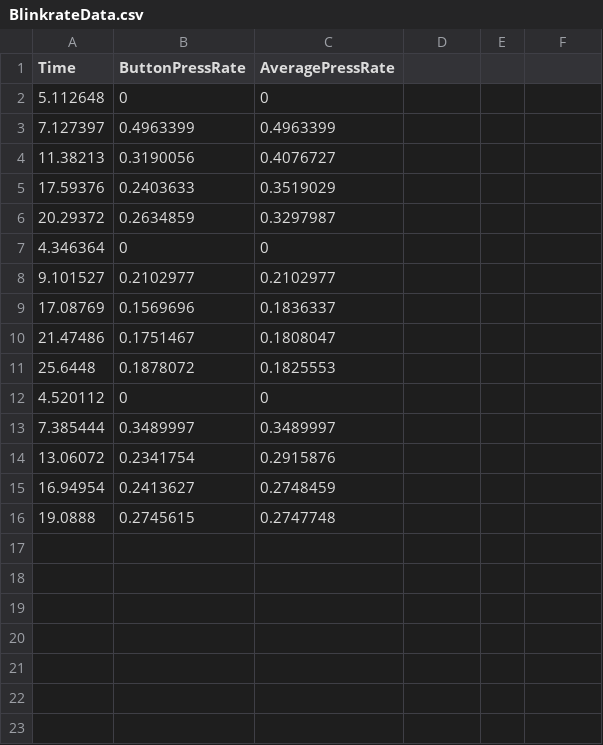
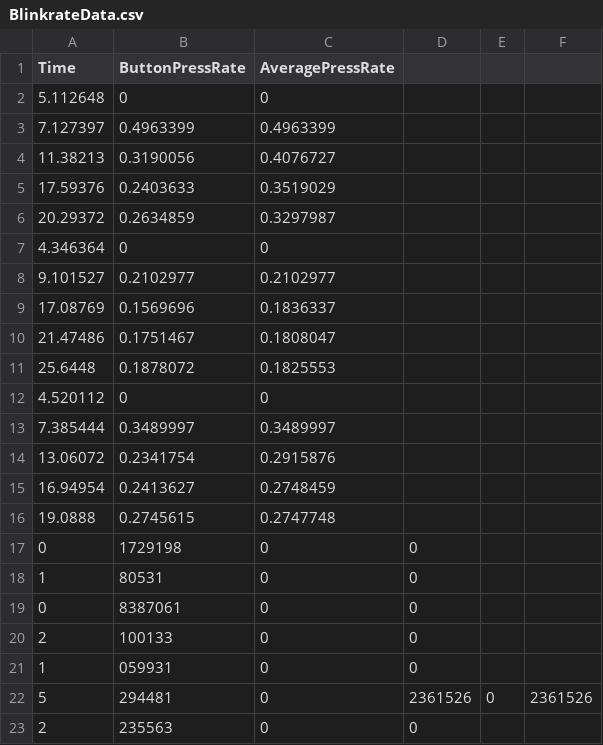
Before and after one commit to FreyaGadeMEA20/MED-7-VR-Narrative, a CSV file: Assets/CSV Data/BlinkrateData.csv, drawn as a sheet; the diff names each change by its address in the sheet, - before the commit and + after, or states it on an @@ line.

Commit message:
90% complete with mixing Blink and Timeline stuff

```diff
--- a/Assets/CSV Data/BlinkrateData.csv
+++ b/Assets/CSV Data/BlinkrateData.csv
+row 17: 0 | 1729198 | 0 | 0
+row 18: 1 | 80531 | 0 | 0
+row 19: 0 | 8387061 | 0 | 0
+row 20: 2 | 100133 | 0 | 0
+row 21: 1 | 059931 | 0 | 0
+row 22: 5 | 294481 | 0 | 2361526 | 0 | 2361526
+row 23: 2 | 235563 | 0 | 0
```
Also changed, not shown: 8 other files.
